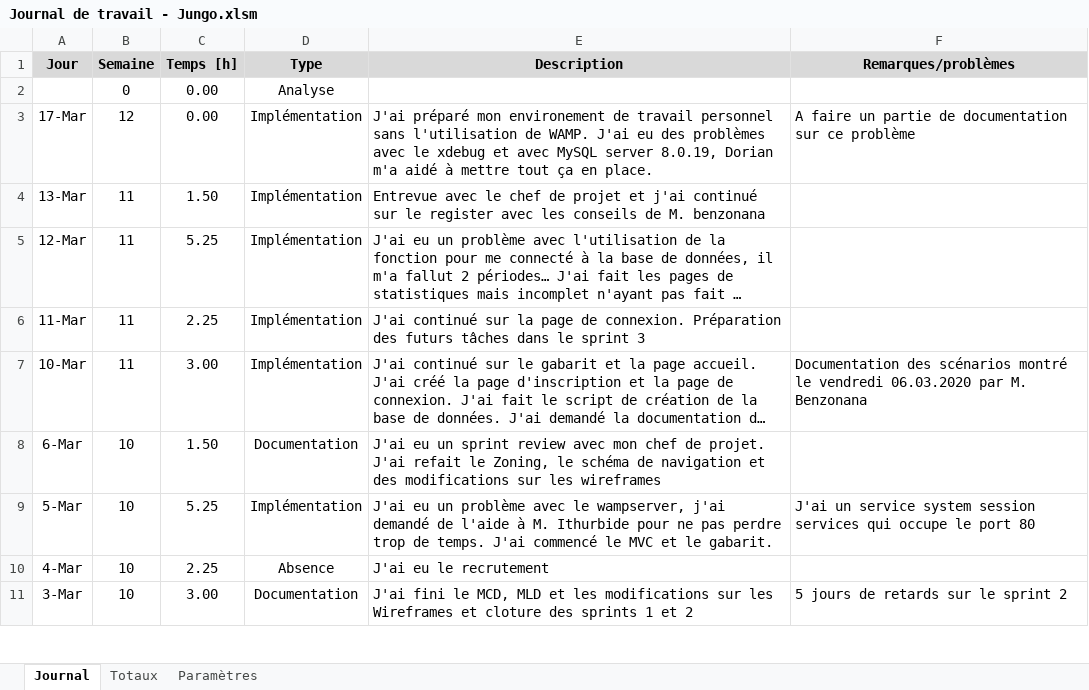
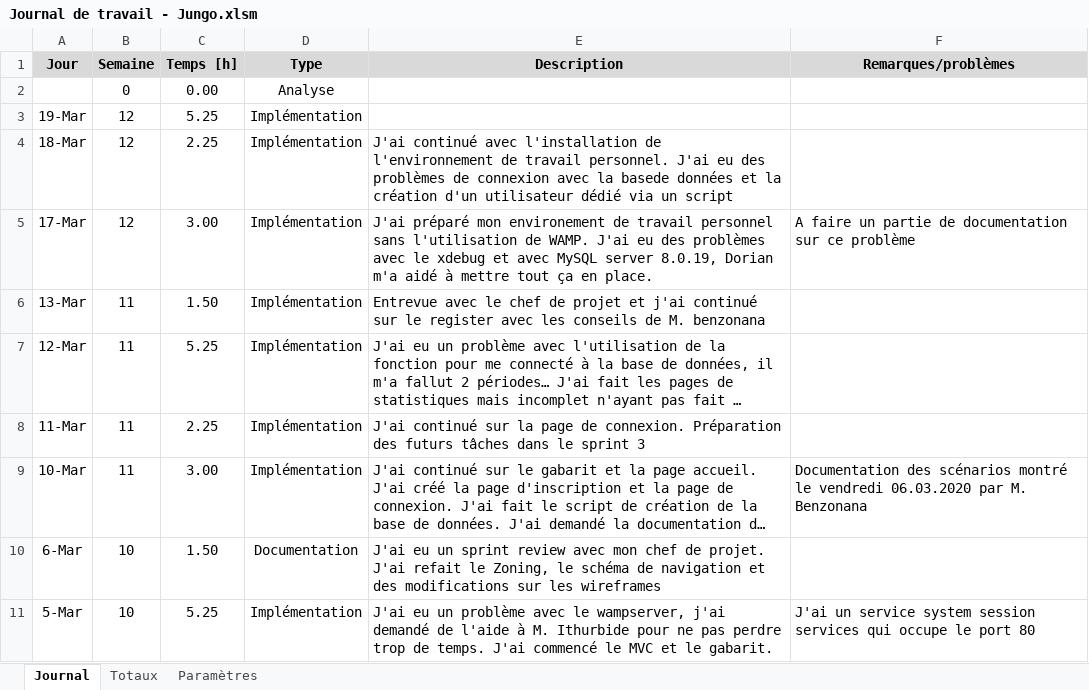
Before and after one commit to JeremyJungo/Multiplix, an Excel workbook: Documentation/Journal de travail - Jungo.xlsm, sheet Journal, drawn as a sheet; only a part is shown; the shorter side is filled out with more unchanged rows; long unchanged cells end in …; values as stored, in another font and other column widths than the file's, no borders; charts and pictures not drawn; addresses are those after the commit; the diff names each change by its address in the sheet, - before the commit and + after, or states it on an @@ line.

Commit message:
Changement de configuration de l'environnement de travail avec M. Benzonana

```diff
--- a/Documentation/Journal de travail - Jungo.xlsm (sheet Journal)
+++ b/Documentation/Journal de travail - Jungo.xlsm (sheet Journal)
+row 3: 19-Mar | 12 | 5.25 | Implémentation
+row 4: 18-Mar | 12 | 2.25 | Implémentation | J'ai continué avec l'installation de l'environnement de travail personnel. J'ai eu des problèmes de connexion avec la basede données et la création d'un utilisateur dédié via un script
-C5 (Temps [h]): 0.00
+C5 (Temps [h]): 3.00
```
Also changed, not shown: formulas that keep their value, 11 other files.
